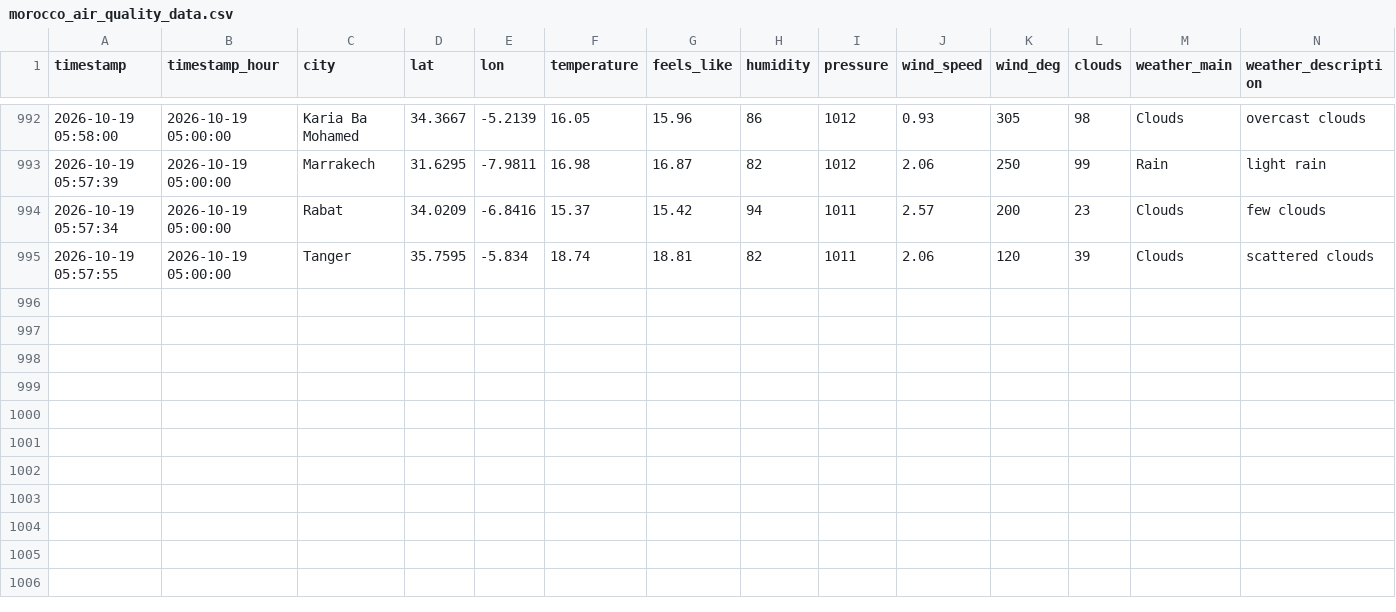
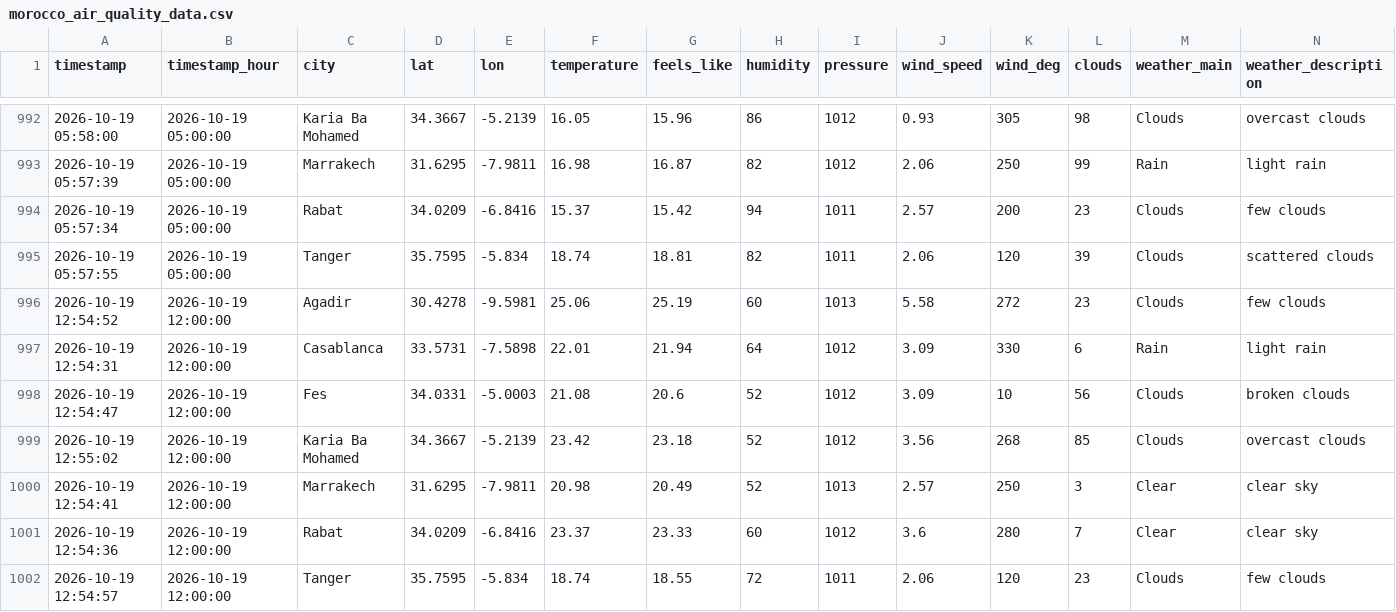
Before and after one commit to Bilal51002/air-quality-prediction-morocco, a CSV file: data/raw/morocco_air_quality_data.csv, drawn as a sheet; only a part is shown, gaps mark what is left out; rows hold the shown columns only; the diff names each change by its address in the sheet, - before the commit and + after, or states it on an @@ line.

```diff
--- a/data/raw/morocco_air_quality_data.csv
+++ b/data/raw/morocco_air_quality_data.csv
+row 996: 2026-10-19 12:54:52 | 2026-10-19 12:00:00 | Agadir | 30.4278 | -9.5981 | 25.06 | 25.19 | 60 | 1013 | 5.58 | 272 | 23 | Clouds | few clouds
+row 997: 2026-10-19 12:54:31 | 2026-10-19 12:00:00 | Casablanca | 33.5731 | -7.5898 | 22.01 | 21.94 | 64 | 1012 | 3.09 | 330 | 6 | Rain | light rain
+row 998: 2026-10-19 12:54:47 | 2026-10-19 12:00:00 | Fes | 34.0331 | -5.0003 | 21.08 | 20.6 | 52 | 1012 | 3.09 | 10 | 56 | Clouds | broken clouds
+row 999: 2026-10-19 12:55:02 | 2026-10-19 12:00:00 | Karia Ba Mohamed | 34.3667 | -5.2139 | 23.42 | 23.18 | 52 | 1012 | 3.56 | 268 | 85 | Clouds | overcast clouds
+row 1000: 2026-10-19 12:54:41 | 2026-10-19 12:00:00 | Marrakech | 31.6295 | -7.9811 | 20.98 | 20.49 | 52 | 1013 | 2.57 | 250 | 3 | Clear | clear sky
+row 1001: 2026-10-19 12:54:36 | 2026-10-19 12:00:00 | Rabat | 34.0209 | -6.8416 | 23.37 | 23.33 | 60 | 1012 | 3.6 | 280 | 7 | Clear | clear sky
+row 1002: 2026-10-19 12:54:57 | 2026-10-19 12:00:00 | Tanger | 35.7595 | -5.834 | 18.74 | 18.55 | 72 | 1011 | 2.06 | 120 | 23 | Clouds | few clouds
```
